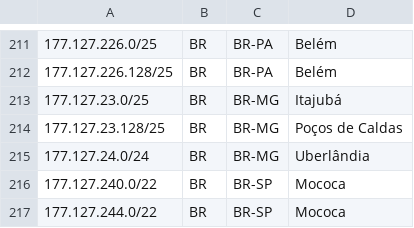
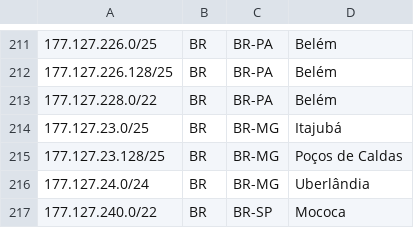
Before and after one commit to rtanajura/geofeed, a CSV file: geofeed.csv, drawn as a sheet; only a part is shown, gaps mark what is left out; the shorter side is filled out with more unchanged rows.

Commit message:
Update NM 14223670

```diff
--- a/geofeed.csv
+++ b/geofeed.csv
@@ -212,2 +212,3 @@
 177.127.226.128/25,BR,BR-PA,Belém,
+177.127.228.0/22,BR,BR-PA,Belém,
 177.127.23.0/25,BR,BR-MG,Itajubá,
```
